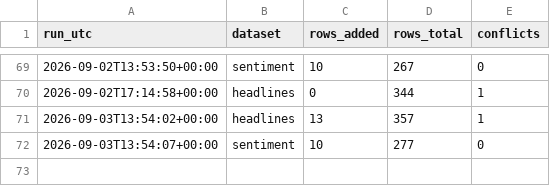
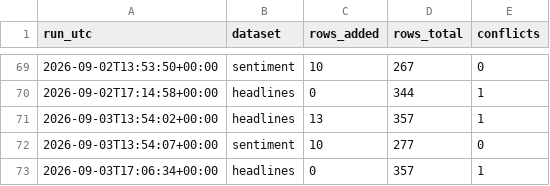
Before and after one commit to Aabaran7/nepse-forecast, a CSV file: data-mirror/news/_manifest.csv, drawn as a sheet; only a part is shown, gaps mark what is left out.

```diff
--- a/data-mirror/news/_manifest.csv
+++ b/data-mirror/news/_manifest.csv
@@ -72 +72,2 @@ run_utc,dataset,rows_added,rows_total,conflicts
 2026-09-03T13:54:07+00:00,sentiment,10,277,0
+2026-09-03T17:06:34+00:00,headlines,0,357,1
```
Also changed, not shown: data-mirror/archive/_manifest.csv, data-mirror/archive/securities.csv, 3 other files.
